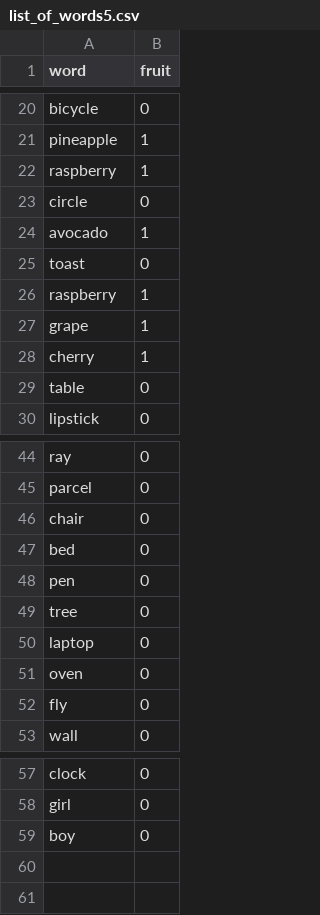
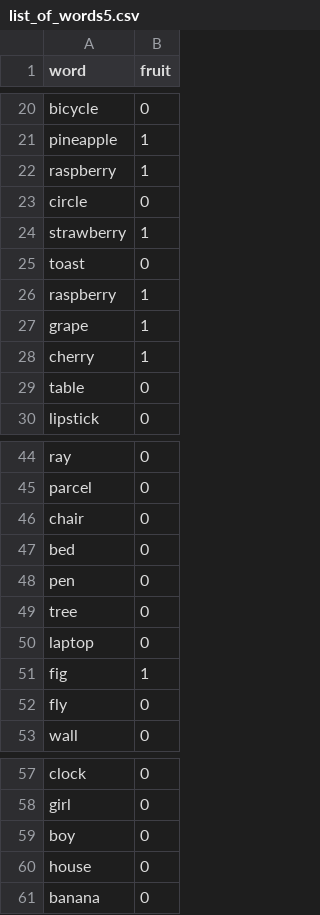
Before and after one commit to washuvis/bayes_pilot_no2, a CSV file: public/modules/exp/data/list_of_words5.csv, drawn as a sheet; only a part is shown, gaps mark what is left out.

```diff
--- a/public/modules/exp/data/list_of_words5.csv
+++ b/public/modules/exp/data/list_of_words5.csv
@@ -23,3 +23,3 @@ raspberry,1
 circle,0
-avocado,1
+strawberry,1
 toast,0
@@ -50,3 +50,3 @@ tree,0
 laptop,0
-oven,0
+fig,1
 fly,0
@@ -59 +59,3 @@ girl,0
 boy,0
+house,0
+banana,0
```
Also changed, not shown: public/modules/exp/data/list_of_words11.csv, public/modules/exp/data/list_of_words3.csv, 11 other files.
